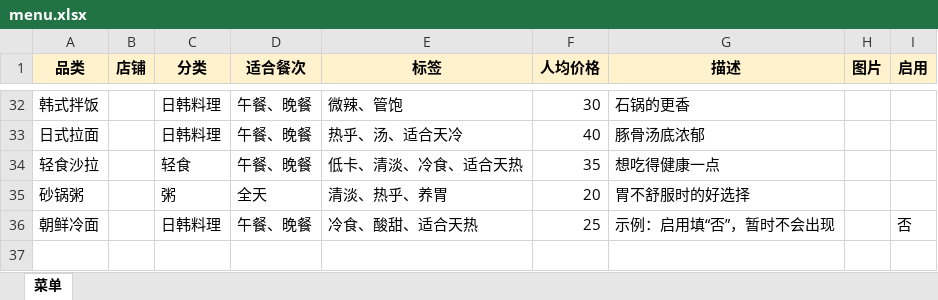
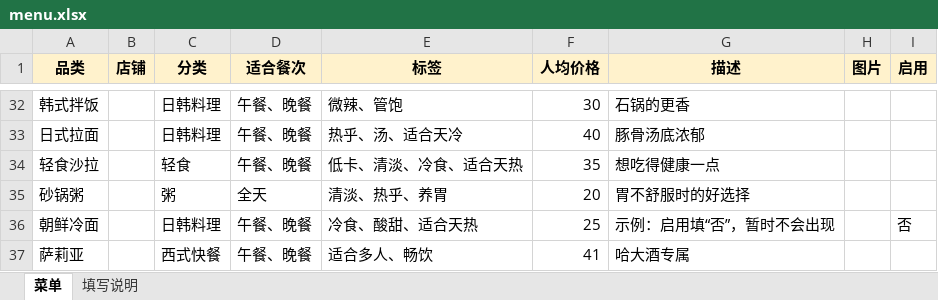
Before and after one commit to weit0529/what-to-eat, an Excel workbook: data/menu.xlsx, sheet 菜单, drawn as a sheet; only a part is shown, gaps mark what is left out; values as stored, in another font and other column widths than the file's, no borders; the diff names each change by its address in the sheet, - before the commit and + after, or states it on an @@ line.

```diff
--- a/data/menu.xlsx (sheet 菜单)
+++ b/data/menu.xlsx (sheet 菜单)
+sheet tab: 填写说明
+row 37: 萨莉亚 |  | 西式快餐 | 午餐、晚餐 | 适合多人、畅饮 | 41 | 哈大酒专属
```
Also changed, not shown: 3 other files.
